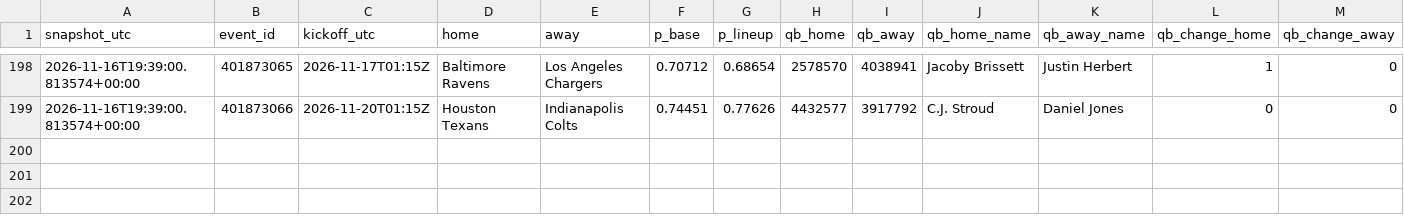
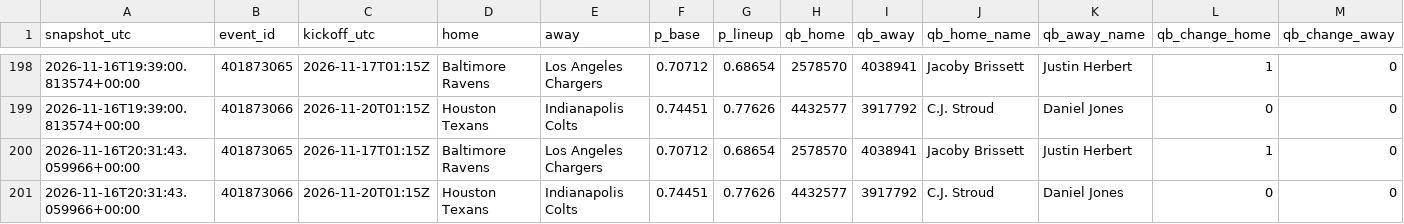
Before and after one commit to gabrielreyesu/mocha-picks, a CSV file: predictions/nfl_qb_shadow.csv, drawn as a sheet; only a part is shown, gaps mark what is left out; rows hold the shown columns only; the diff names each change by its address in the sheet, - before the commit and + after, or states it on an @@ line.

```diff
--- a/predictions/nfl_qb_shadow.csv
+++ b/predictions/nfl_qb_shadow.csv
+row 200: 2026-11-16T20:31:43.059966+00:00 | 401873065 | 2026-11-17T01:15Z | Baltimore Ravens | Los Angeles Chargers | 0.70712 | 0.68654 | 2578570 | 4038941 | Jacoby Brissett | Justin Herbert | 1 | 0
+row 201: 2026-11-16T20:31:43.059966+00:00 | 401873066 | 2026-11-20T01:15Z | Houston Texans | Indianapolis Colts | 0.74451 | 0.77626 | 4432577 | 3917792 | C.J. Stroud | Daniel Jones | 0 | 0
```
Also changed, not shown: 1 other file.
